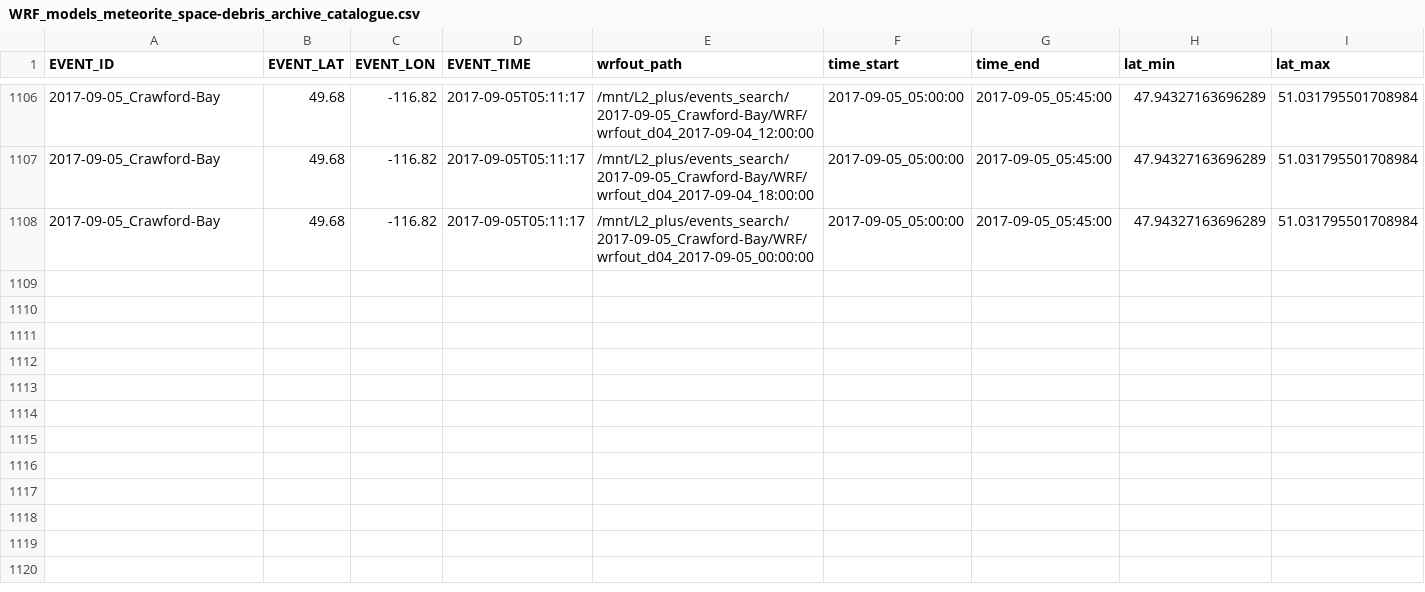
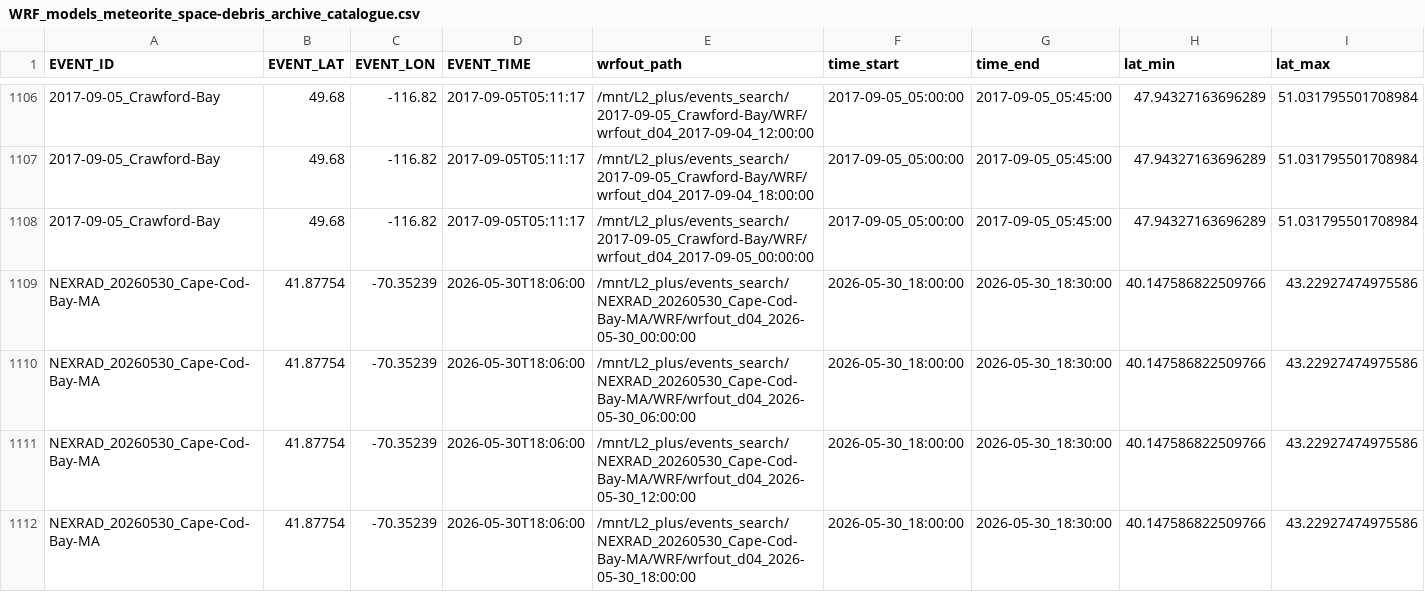
Before and after one commit to desertfireballnetwork/freo_doctor, a CSV file: assets/WRF_models_meteorite_space-debris_archive_catalogue.csv, drawn as a sheet; only a part is shown, gaps mark what is left out; rows hold the shown columns only; the diff names each change by its address in the sheet, - before the commit and + after, or states it on an @@ line.

Commit message:
added Cape Cod Bay event

```diff
--- a/assets/WRF_models_meteorite_space-debris_archive_catalogue.csv
+++ b/assets/WRF_models_meteorite_space-debris_archive_catalogue.csv
+row 1109: NEXRAD_20260530_Cape-Cod-Bay-MA | 41.87754 | -70.35239 | 2026-05-30T18:06:00 | /mnt/L2_plus/events_search/NEXRAD_20260530_Cape-Cod-Bay-MA/WRF/wrfout_d04_2026-05-30_00:00:00 | 2026-05-30_18:00:00 | 2026-05-30_18:30:00 | 40.147586822509766 | 43.22927474975586
+row 1110: NEXRAD_20260530_Cape-Cod-Bay-MA | 41.87754 | -70.35239 | 2026-05-30T18:06:00 | /mnt/L2_plus/events_search/NEXRAD_20260530_Cape-Cod-Bay-MA/WRF/wrfout_d04_2026-05-30_06:00:00 | 2026-05-30_18:00:00 | 2026-05-30_18:30:00 | 40.147586822509766 | 43.22927474975586
+row 1111: NEXRAD_20260530_Cape-Cod-Bay-MA | 41.87754 | -70.35239 | 2026-05-30T18:06:00 | /mnt/L2_plus/events_search/NEXRAD_20260530_Cape-Cod-Bay-MA/WRF/wrfout_d04_2026-05-30_12:00:00 | 2026-05-30_18:00:00 | 2026-05-30_18:30:00 | 40.147586822509766 | 43.22927474975586
+row 1112: NEXRAD_20260530_Cape-Cod-Bay-MA | 41.87754 | -70.35239 | 2026-05-30T18:06:00 | /mnt/L2_plus/events_search/NEXRAD_20260530_Cape-Cod-Bay-MA/WRF/wrfout_d04_2026-05-30_18:00:00 | 2026-05-30_18:00:00 | 2026-05-30_18:30:00 | 40.147586822509766 | 43.22927474975586
```
Also changed, not shown: 1 other file.
